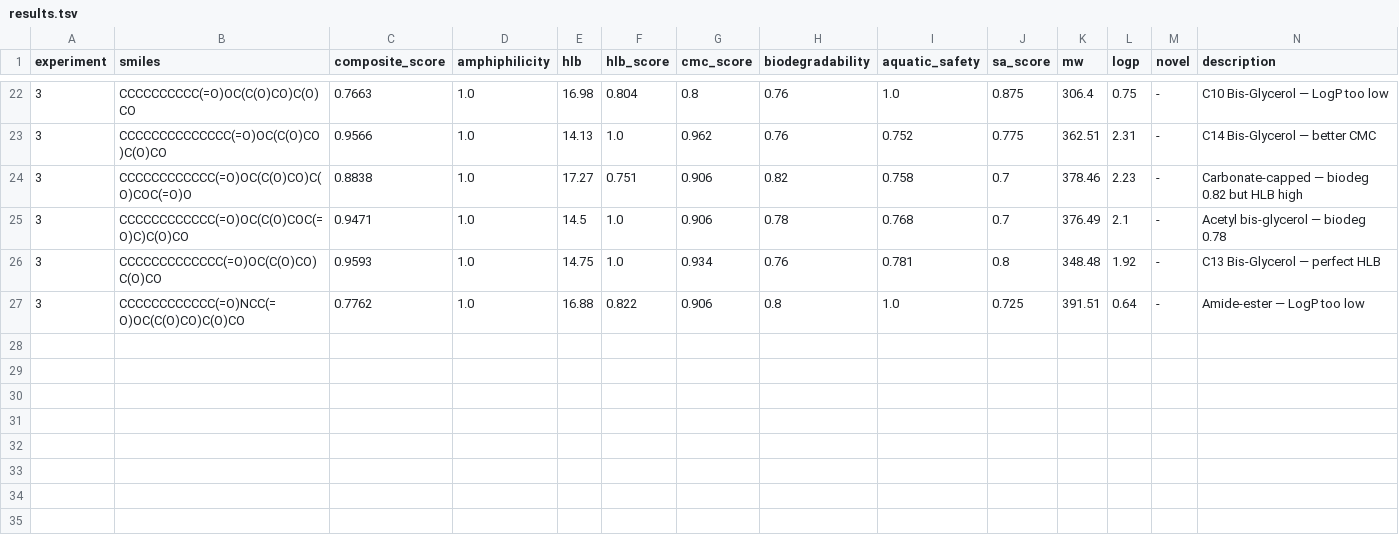
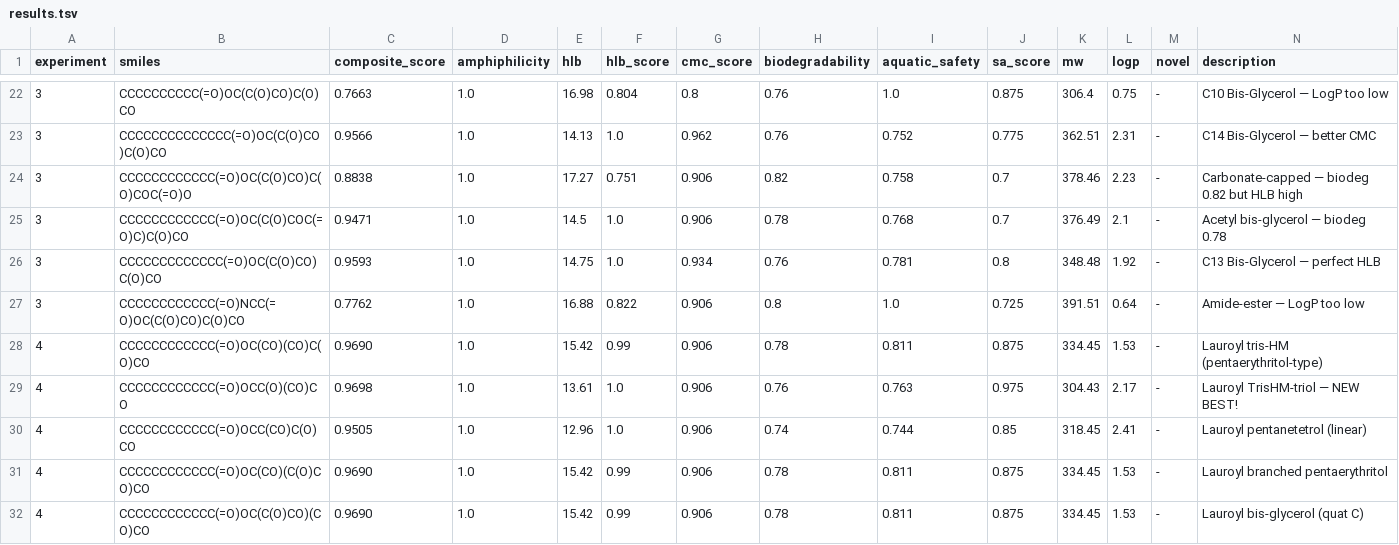
Before and after one commit to hugoguerrap/AutoLab-Public, a TSV file: experiments/surfactant-design/results.tsv, drawn as a sheet; only a part is shown, gaps mark what is left out.

```diff
--- a/experiments/surfactant-design/results.tsv
+++ b/experiments/surfactant-design/results.tsv
@@ -27 +27,6 @@ experiment	smiles	composite_score	amphiphilicity	hlb	hlb_score	cmc_score	biodegr
 3	CCCCCCCCCCCC(=O)NCC(=O)OC(C(O)CO)C(O)CO	0.7762	1.0	16.88	0.822	0.906	0.8	1.0	0.725	391.51	0.64	-	Amide-ester — LogP too low
+4	CCCCCCCCCCCC(=O)OC(CO)(CO)C(O)CO	0.9690	1.0	15.42	0.99	0.906	0.78	0.811	0.875	334.45	1.53	-	Lauroyl tris-HM (pentaerythritol-type)
+4	CCCCCCCCCCCC(=O)OCC(O)(CO)CO	0.9698	1.0	13.61	1.0	0.906	0.76	0.763	0.975	304.43	2.17	-	Lauroyl TrisHM-triol — NEW BEST!
+4	CCCCCCCCCCCC(=O)OCC(CO)C(O)CO	0.9505	1.0	12.96	1.0	0.906	0.74	0.744	0.85	318.45	2.41	-	Lauroyl pentanetetrol (linear)
+4	CCCCCCCCCCCC(=O)OC(CO)(C(O)CO)CO	0.9690	1.0	15.42	0.99	0.906	0.78	0.811	0.875	334.45	1.53	-	Lauroyl branched pentaerythritol
+4	CCCCCCCCCCCC(=O)OC(C(O)CO)(CO)CO	0.9690	1.0	15.42	0.99	0.906	0.78	0.811	0.875	334.45	1.53	-	Lauroyl bis-glycerol (quat C)
```
Also changed, not shown: 1 other file.
